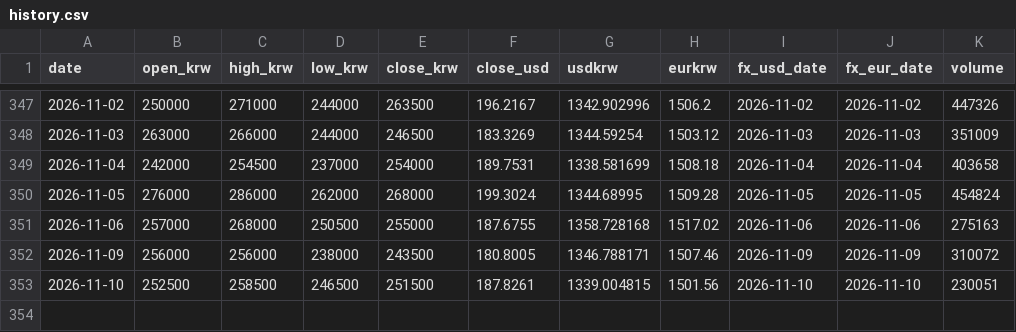
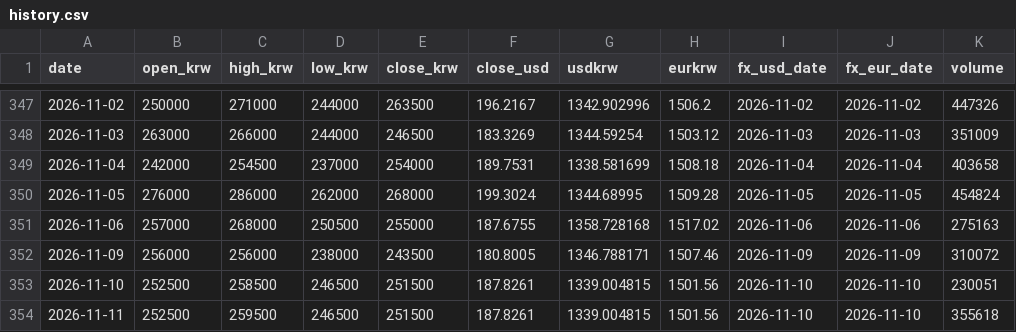
Before and after one commit to sungwookmay-stack/apr-signal, a CSV file: data/history.csv, drawn as a sheet; only a part is shown, gaps mark what is left out; the diff names each change by its address in the sheet, - before the commit and + after, or states it on an @@ line.

```diff
--- a/data/history.csv
+++ b/data/history.csv
+row 354: 2026-11-11 | 252500 | 259500 | 246500 | 251500 | 187.8261 | 1339.004815 | 1501.56 | 2026-11-10 | 2026-11-10 | 355618
```
Also changed, not shown: 11 other files.
